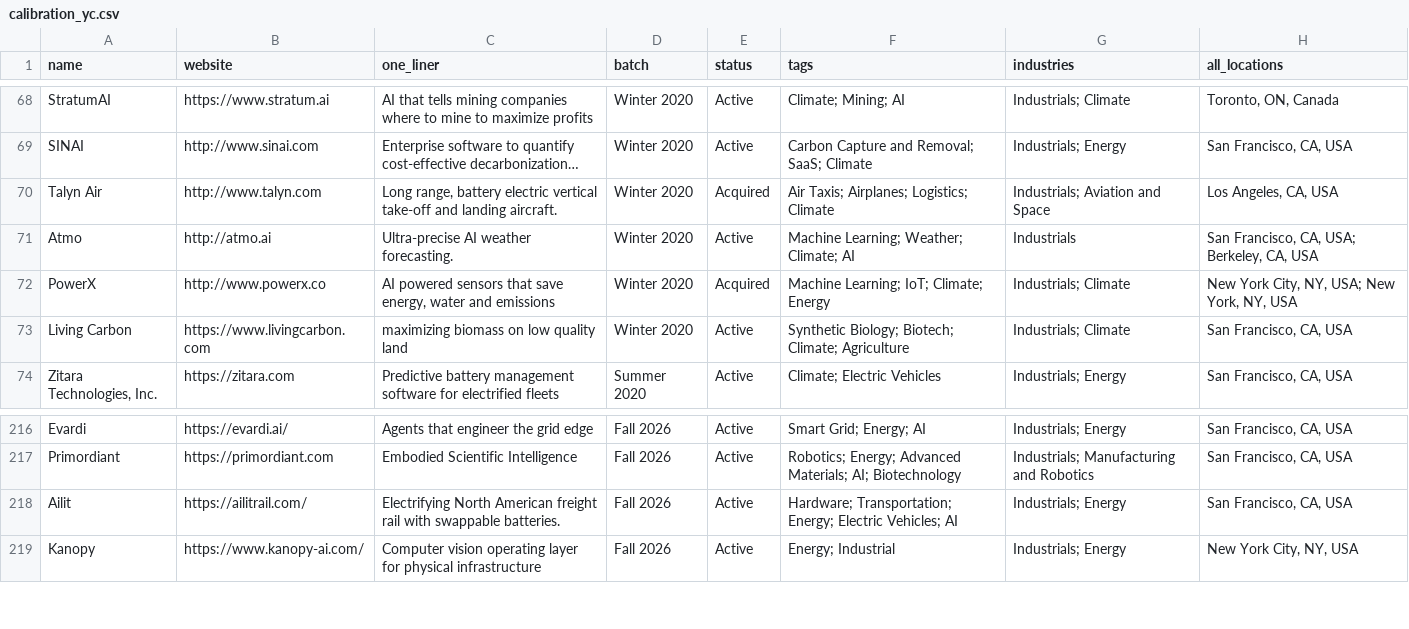
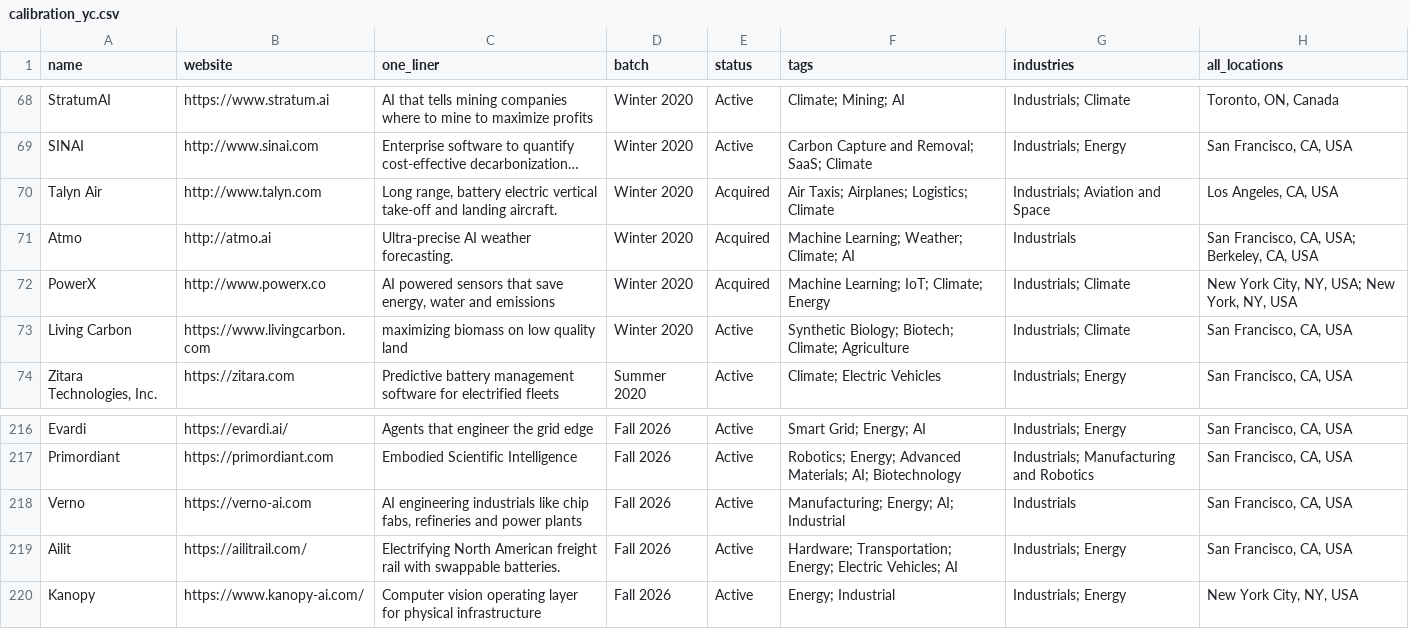
Before and after one commit to nikhil-codedesign/vc-sourcing-engine, a CSV file: data/calibration_yc.csv, drawn as a sheet; only a part is shown, gaps mark what is left out.

```diff
--- a/data/calibration_yc.csv
+++ b/data/calibration_yc.csv
@@ -70,3 +70,3 @@ SINAI,http://www.sinai.com,Enterprise software to quantify cost-effective decarb
 Talyn Air,http://www.talyn.com,"Long range, battery electric vertical take-off and landing aircraft.",Winter 2020,Acquired,Air Taxis; Airplanes; Logistics; Climate,Industrials; Aviation and Space,"Los Angeles, CA, USA"
-Atmo,http://atmo.ai,Ultra-precise AI weather forecasting.,Winter 2020,Active,Machine Learning; Weather; Climate; AI,Industrials,"San Francisco, CA, USA; Berkeley, CA, USA"
+Atmo,http://atmo.ai,Ultra-precise AI weather forecasting.,Winter 2020,Acquired,Machine Learning; Weather; Climate; AI,Industrials,"San Francisco, CA, USA; Berkeley, CA, USA"
 PowerX,http://www.powerx.co,"AI powered sensors that save energy, water and emissions",Winter 2020,Acquired,Machine Learning; IoT; Climate; Energy,Industrials; Climate,"New York City, NY, USA; New York, NY, USA"
@@ -217,2 +217,3 @@ Evardi,https://evardi.ai/,Agents that engineer the grid edge,Fall 2026,Active,Sm
 Primordiant,https://primordiant.com,Embodied Scientific Intelligence,Fall 2026,Active,Robotics; Energy; Advanced Materials; AI; Biotechnology,Industrials; Manufacturing and Robotics,"San Francisco, CA, USA"
+Verno,https://verno-ai.com,"AI engineering industrials like chip fabs, refineries and power plants",Fall 2026,Active,Manufacturing; Energy; AI; Industrial,Industrials,"San Francisco, CA, USA"
 Ailit,https://ailitrail.com/,Electrifying North American freight rail with swappable batteries.,Fall 2026,Active,Hardware; Transportation; Energy; Electric Vehicles; AI,Industrials; Energy,"San Francisco, CA, USA"
```
Also changed, not shown: data/raw_github.csv, data/raw_nsf.csv, 6 other files.
